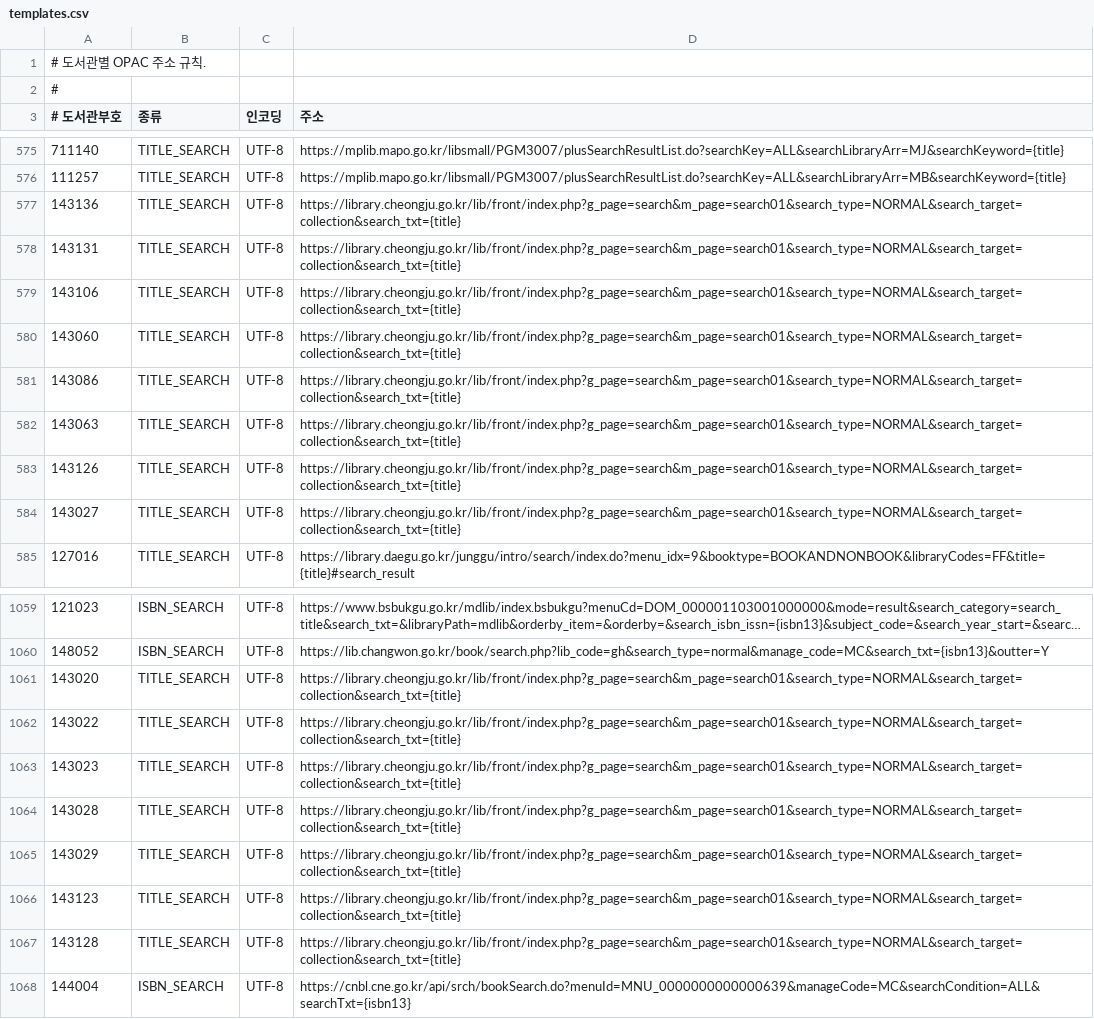
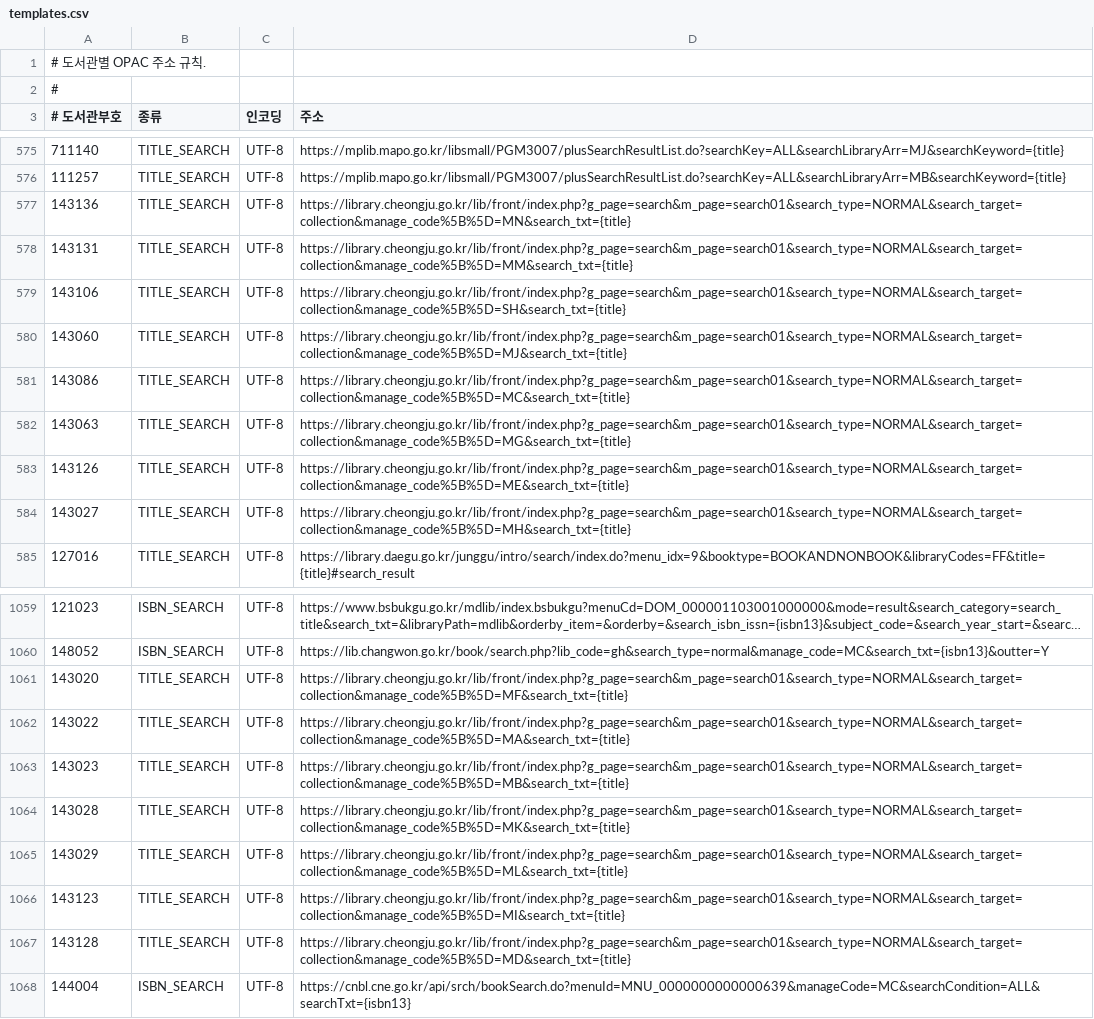
Before and after one commit to LeeeeeJY/where-is-my-book, a CSV file: backend/src/main/resources/opac/templates.csv, drawn as a sheet; only a part is shown, gaps mark what is left out; long unchanged cells end in …; the diff names each change by its address in the sheet, - before the commit and + after, or states it on an @@ line.

```diff
--- a/backend/src/main/resources/opac/templates.csv
+++ b/backend/src/main/resources/opac/templates.csv
-D577 (주소): https://library.cheongju.go.kr/lib/front/index.php?g_page=search&m_page=search01&search_type=NORMAL&search_target=collection&search_txt={title}
+D577 (주소): https://library.cheongju.go.kr/lib/front/index.php?g_page=search&m_page=search01&search_type=NORMAL&search_target=collection&manage_code%5B%5D=MN&search_txt={title}
-D578 (주소): https://library.cheongju.go.kr/lib/front/index.php?g_page=search&m_page=search01&search_type=NORMAL&search_target=collection&search_txt={title}
+D578 (주소): https://library.cheongju.go.kr/lib/front/index.php?g_page=search&m_page=search01&search_type=NORMAL&search_target=collection&manage_code%5B%5D=MM&search_txt={title}
-D579 (주소): https://library.cheongju.go.kr/lib/front/index.php?g_page=search&m_page=search01&search_type=NORMAL&search_target=collection&search_txt={title}
+D579 (주소): https://library.cheongju.go.kr/lib/front/index.php?g_page=search&m_page=search01&search_type=NORMAL&search_target=collection&manage_code%5B%5D=SH&search_txt={title}
-D580 (주소): https://library.cheongju.go.kr/lib/front/index.php?g_page=search&m_page=search01&search_type=NORMAL&search_target=collection&search_txt={title}
+D580 (주소): https://library.cheongju.go.kr/lib/front/index.php?g_page=search&m_page=search01&search_type=NORMAL&search_target=collection&manage_code%5B%5D=MJ&search_txt={title}
-D581 (주소): https://library.cheongju.go.kr/lib/front/index.php?g_page=search&m_page=search01&search_type=NORMAL&search_target=collection&search_txt={title}
+D581 (주소): https://library.cheongju.go.kr/lib/front/index.php?g_page=search&m_page=search01&search_type=NORMAL&search_target=collection&manage_code%5B%5D=MC&search_txt={title}
-D582 (주소): https://library.cheongju.go.kr/lib/front/index.php?g_page=search&m_page=search01&search_type=NORMAL&search_target=collection&search_txt={title}
+D582 (주소): https://library.cheongju.go.kr/lib/front/index.php?g_page=search&m_page=search01&search_type=NORMAL&search_target=collection&manage_code%5B%5D=MG&search_txt={title}
-D583 (주소): https://library.cheongju.go.kr/lib/front/index.php?g_page=search&m_page=search01&search_type=NORMAL&search_target=collection&search_txt={title}
+D583 (주소): https://library.cheongju.go.kr/lib/front/index.php?g_page=search&m_page=search01&search_type=NORMAL&search_target=collection&manage_code%5B%5D=ME&search_txt={title}
-D584 (주소): https://library.cheongju.go.kr/lib/front/index.php?g_page=search&m_page=search01&search_type=NORMAL&search_target=collection&search_txt={title}
+D584 (주소): https://library.cheongju.go.kr/lib/front/index.php?g_page=search&m_page=search01&search_type=NORMAL&search_target=collection&manage_code%5B%5D=MH&search_txt={title}
-D1061 (주소): https://library.cheongju.go.kr/lib/front/index.php?g_page=search&m_page=search01&search_type=NORMAL&search_target=collection&search_txt={title}
+D1061 (주소): https://library.cheongju.go.kr/lib/front/index.php?g_page=search&m_page=search01&search_type=NORMAL&search_target=collection&manage_code%5B%5D=MF&search_txt={title}
-D1062 (주소): https://library.cheongju.go.kr/lib/front/index.php?g_page=search&m_page=search01&search_type=NORMAL&search_target=collection&search_txt={title}
+D1062 (주소): https://library.cheongju.go.kr/lib/front/index.php?g_page=search&m_page=search01&search_type=NORMAL&search_target=collection&manage_code%5B%5D=MA&search_txt={title}
-D1063 (주소): https://library.cheongju.go.kr/lib/front/index.php?g_page=search&m_page=search01&search_type=NORMAL&search_target=collection&search_txt={title}
+D1063 (주소): https://library.cheongju.go.kr/lib/front/index.php?g_page=search&m_page=search01&search_type=NORMAL&search_target=collection&manage_code%5B%5D=MB&search_txt={title}
-D1064 (주소): https://library.cheongju.go.kr/lib/front/index.php?g_page=search&m_page=search01&search_type=NORMAL&search_target=collection&search_txt={title}
+D1064 (주소): https://library.cheongju.go.kr/lib/front/index.php?g_page=search&m_page=search01&search_type=NORMAL&search_target=collection&manage_code%5B%5D=MK&search_txt={title}
-D1065 (주소): https://library.cheongju.go.kr/lib/front/index.php?g_page=search&m_page=search01&search_type=NORMAL&search_target=collection&search_txt={title}
+D1065 (주소): https://library.cheongju.go.kr/lib/front/index.php?g_page=search&m_page=search01&search_type=NORMAL&search_target=collection&manage_code%5B%5D=ML&search_txt={title}
-D1066 (주소): https://library.cheongju.go.kr/lib/front/index.php?g_page=search&m_page=search01&search_type=NORMAL&search_target=collection&search_txt={title}
+D1066 (주소): https://library.cheongju.go.kr/lib/front/index.php?g_page=search&m_page=search01&search_type=NORMAL&search_target=collection&manage_code%5B%5D=MI&search_txt={title}
-D1067 (주소): https://library.cheongju.go.kr/lib/front/index.php?g_page=search&m_page=search01&search_type=NORMAL&search_target=collection&search_txt={title}
+D1067 (주소): https://library.cheongju.go.kr/lib/front/index.php?g_page=search&m_page=search01&search_type=NORMAL&search_target=collection&manage_code%5B%5D=MD&search_txt={title}
```
Also changed, not shown: 2 other files.
